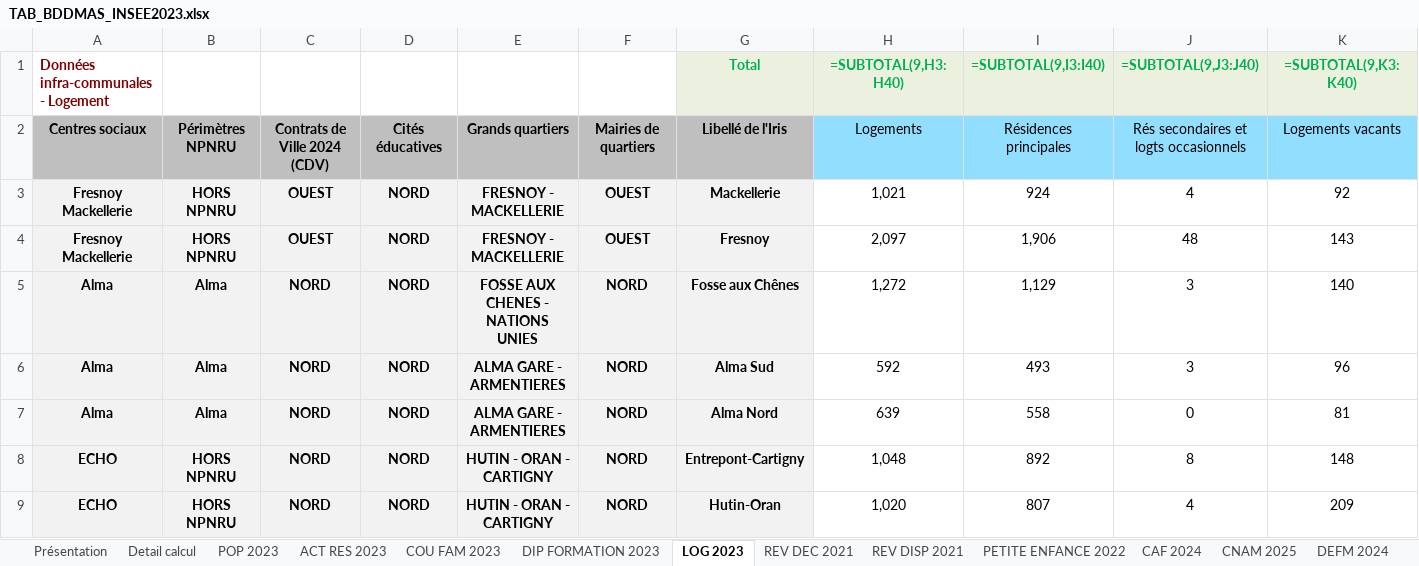
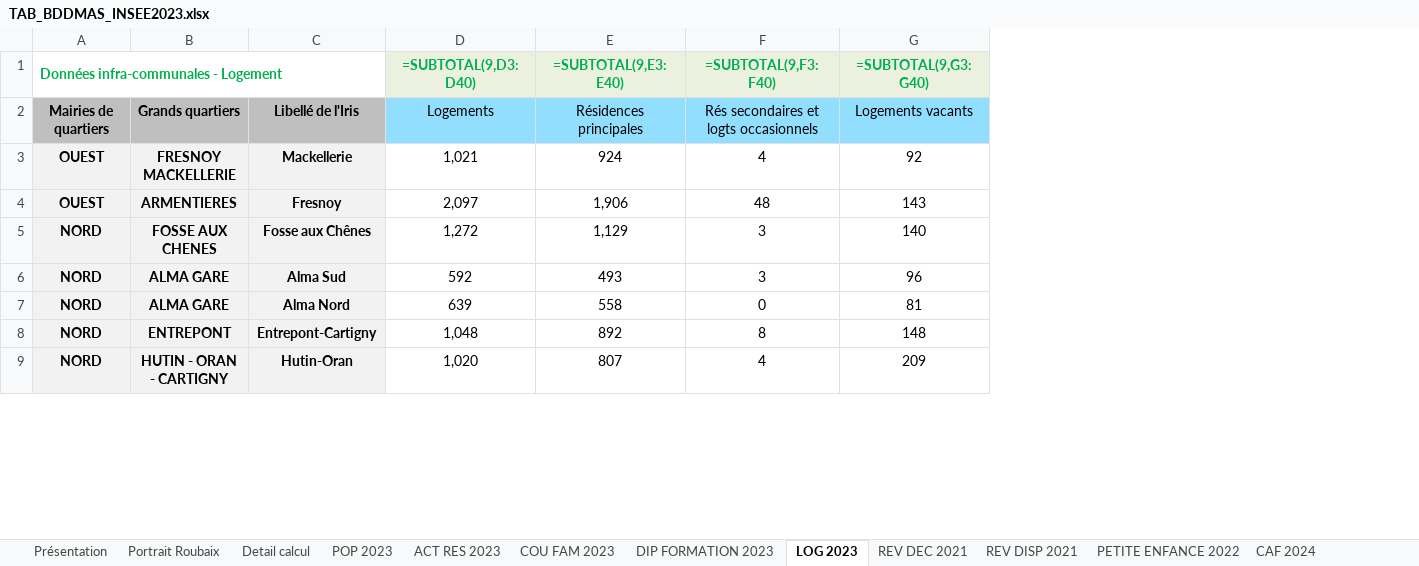
Before and after one commit to Twweetyy/ApplicationMAJ, an Excel workbook: TAB_BDDMAS_INSEE2023.xlsx, sheet LOG 2023, drawn as a sheet; only a part is shown; values as stored, in another font and other column widths than the file's, no borders; formulas without a stored value are shown as written; table styles not drawn; removed rows and columns are numbered as before the commit, all else as after; the diff covers the shown part only; the diff names each change by its address in the sheet, - before the commit and + after, or states it on an @@ line.

```diff
--- a/TAB_BDDMAS_INSEE2023.xlsx (sheet LOG 2023)
+++ b/TAB_BDDMAS_INSEE2023.xlsx (sheet LOG 2023)
+sheet tab: Portrait Roubaix
-column A, rows 1-9: Données infra-communales - Logement | Centres sociaux | Fresnoy Mackellerie | Fresnoy Mackellerie | Alma | Alma | Alma | ECHO | ECHO
-column B, rows 2-9: Périmètres NPNRU | HORS NPNRU | HORS NPNRU | Alma | Alma | Alma | HORS NPNRU | HORS NPNRU
-column C, rows 2-9: Contrats de Ville 2024 (CDV) | OUEST | OUEST | NORD | NORD | NORD | NORD | NORD
-column D, rows 2-9: Cités éducatives | NORD | NORD | NORD | NORD | NORD | NORD | NORD
-column E, rows 2-9: Grands quartiers | FRESNOY - MACKELLERIE | FRESNOY - MACKELLERIE | FOSSE AUX CHENES - NATIONS UNIES | ALMA GARE - ARMENTIERES | ALMA GARE - ARMENTIERES | HUTIN - ORAN - CARTIGNY | HUTIN - ORAN - CARTIGNY
+column B, rows 2-9: Grands quartiers | FRESNOY MACKELLERIE | ARMENTIERES | FOSSE AUX CHENES | ALMA GARE | ALMA GARE | ENTREPONT | HUTIN - ORAN - CARTIGNY
-A1: (empty)
+A1: Données infra-communales - Logement
+A1:C1 merged
-C1: Total
+C1: (empty)
-C1 fill: #EBF1DE
+C1 fill: none
-D1: =SUBTOTAL(9,H3:H40)
+D1: =SUBTOTAL(9,D3:D40)
-E1: =SUBTOTAL(9,I3:I40)
+E1: =SUBTOTAL(9,E3:E40)
-F1: =SUBTOTAL(9,J3:J40)
+F1: =SUBTOTAL(9,F3:F40)
-G1: =SUBTOTAL(9,K3:K40)
+G1: =SUBTOTAL(9,G3:G40)
```
Also changed, not shown: 51 edited cells and cell formats elsewhere in this sheet, sheet PETITE ENFANCE 2022, sheet RPLS 2025, sheet REV DEC 2021, sheet REV DISP 2021, sheet ACT RES 2023, sheet POP 2023, 5 more sheets, 1 other file.
